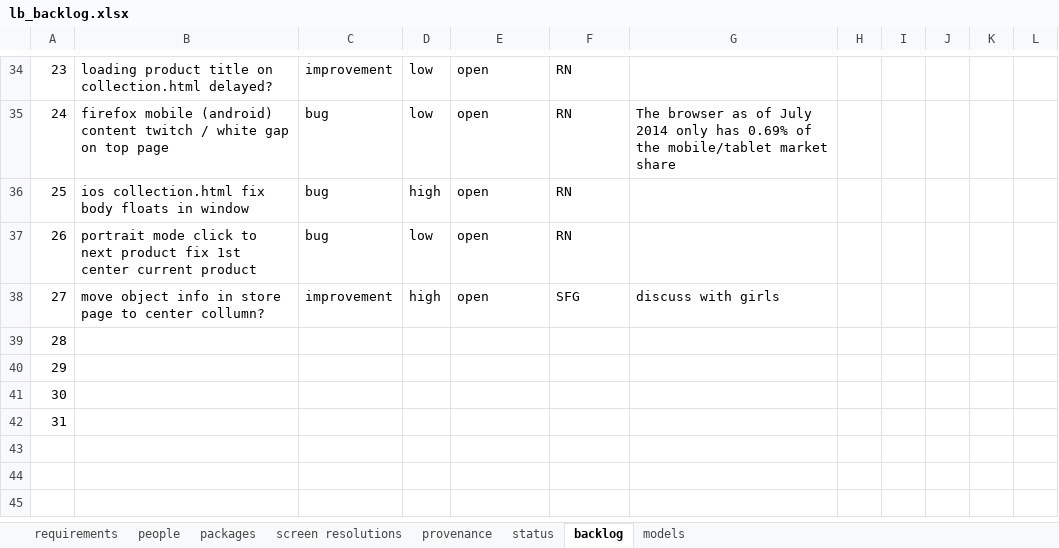
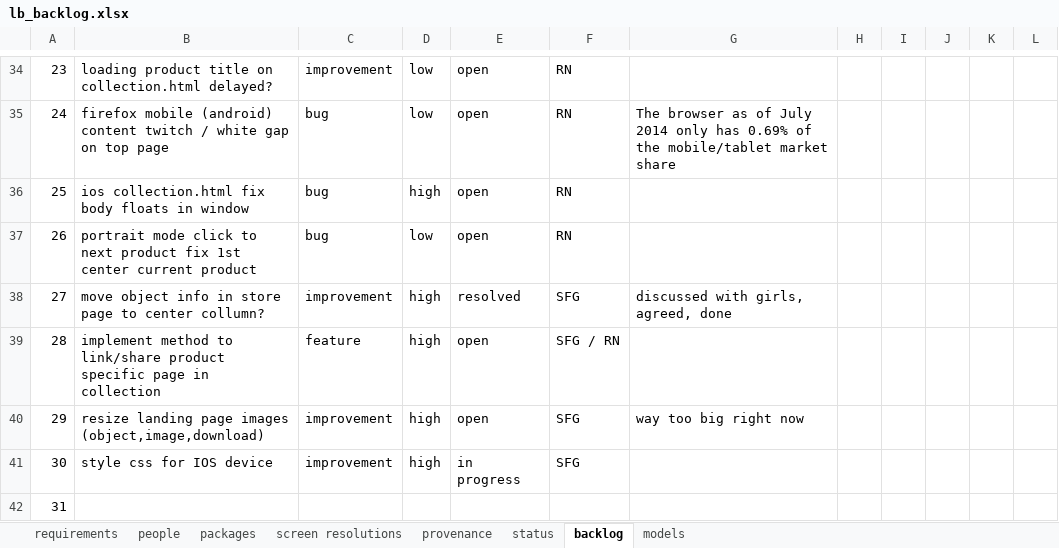
Before and after one commit to rnoback/listedblue, an Excel workbook: documents/lb_backlog.xlsx, sheet backlog, drawn as a sheet; only a part is shown, gaps mark what is left out; values as stored, in another font and other column widths than the file's, no borders; the diff names each change by its address in the sheet, - before the commit and + after, or states it on an @@ line.

Commit message:
landing page html & css (_layout) all devices + initial _collection css improvement. also added some IOS specific media queries cause i think we'll need those

```diff
--- a/documents/lb_backlog.xlsx (sheet backlog)
+++ b/documents/lb_backlog.xlsx (sheet backlog)
-E38: open
+E38: resolved
-G38: discuss with girls
+G38: discussed with girls, agreed, done
-B39: (empty)
+B39: implement method to link/share product specific page in collection
-C39: (empty)
+C39: feature
-D39:D41: (empty)
+D39:D41: high
-E39:E40: (empty)
+E39:E40: open
-F39: (empty)
+F39: SFG / RN
-B40: (empty)
+B40: resize landing page images (object,image,download)
-C40:C41: (empty)
+C40:C41: improvement
-F40:F41: (empty)
+F40:F41: SFG
-G40: (empty)
+G40: way too big right now
-B41: (empty)
+B41: style css for IOS device
-E41: (empty)
+E41: in progress
```
Also changed, not shown: 24 other files.
